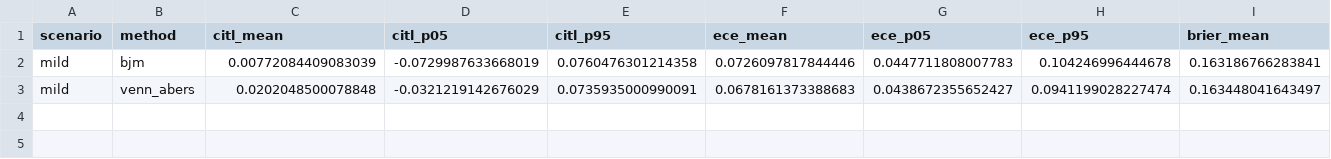
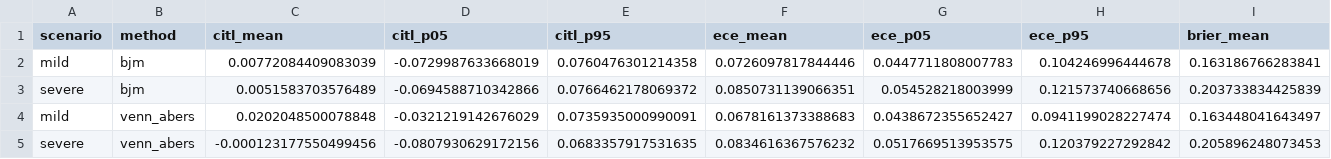
Before and after one commit to wenhaoli18/BJM-conformal, a CSV file: results/summary_sim_risk.csv, drawn as a sheet; only a part is shown; rows hold the shown columns only; the diff names each change by its address in the sheet, - before the commit and + after, or states it on an @@ line.

```diff
--- a/results/summary_sim_risk.csv
+++ b/results/summary_sim_risk.csv
+row 3: severe | bjm | 0.0051583703576489 | -0.0694588710342866 | 0.0766462178069372 | 0.0850731139066351 | 0.054528218003999 | 0.121573740668656 | 0.203733834425839
+row 5: severe | venn_abers | -0.000123177550499456 | -0.0807930629172156 | 0.0683357917531635 | 0.0834616367576232 | 0.0517669513953575 | 0.120379227292842 | 0.205896248073453
```
Also changed, not shown: results/summary_sim_biomarker.csv, results/summary_sim_conditional.csv, 6 other files.
